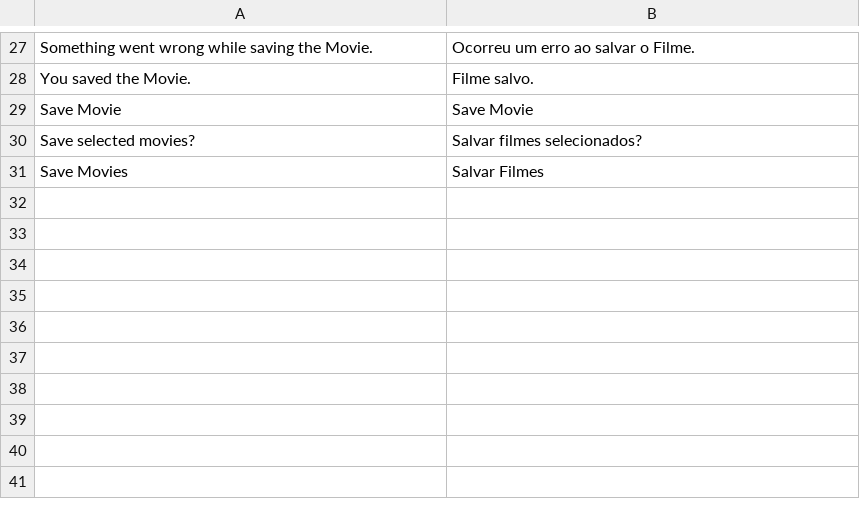
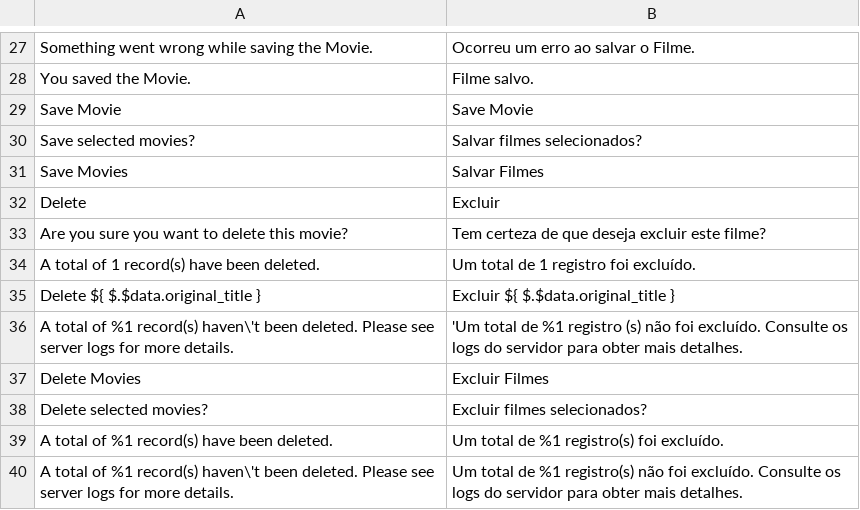
Before and after one commit to acedraz/m2-movie-catalog, a CSV file: i18n/pt_BR.csv, drawn as a sheet; only a part is shown, gaps mark what is left out; the diff names each change by its address in the sheet, - before the commit and + after, or states it on an @@ line.

Commit message:
add delete movie entity functionality

```diff
--- a/i18n/pt_BR.csv
+++ b/i18n/pt_BR.csv
+row 32: Delete | Excluir
+row 33: Are you sure you want to delete this movie? | Tem certeza de que deseja excluir este filme?
+row 34: A total of 1 record(s) have been deleted. | Um total de 1 registro foi excluído.
+row 35: Delete ${ $.$data.original_title } | Excluir ${ $.$data.original_title }
+row 36: A total of %1 record(s) haven\'t been deleted. Please see server logs for more details. | 'Um total de %1 registro (s) não foi excluído. Consulte os logs do servidor para obter mais detalhes.
+row 37: Delete Movies | Excluir Filmes
+row 38: Delete selected movies? | Excluir filmes selecionados?
+row 39: A total of %1 record(s) have been deleted. | Um total de %1 registro(s) foi excluído.
+row 40: A total of %1 record(s) haven\'t been deleted. Please see server logs for more details. | Um total de %1 registro(s) não foi excluído. Consulte os logs do servidor para obter mais detalhes.
```
Also changed, not shown: 8 other files.
